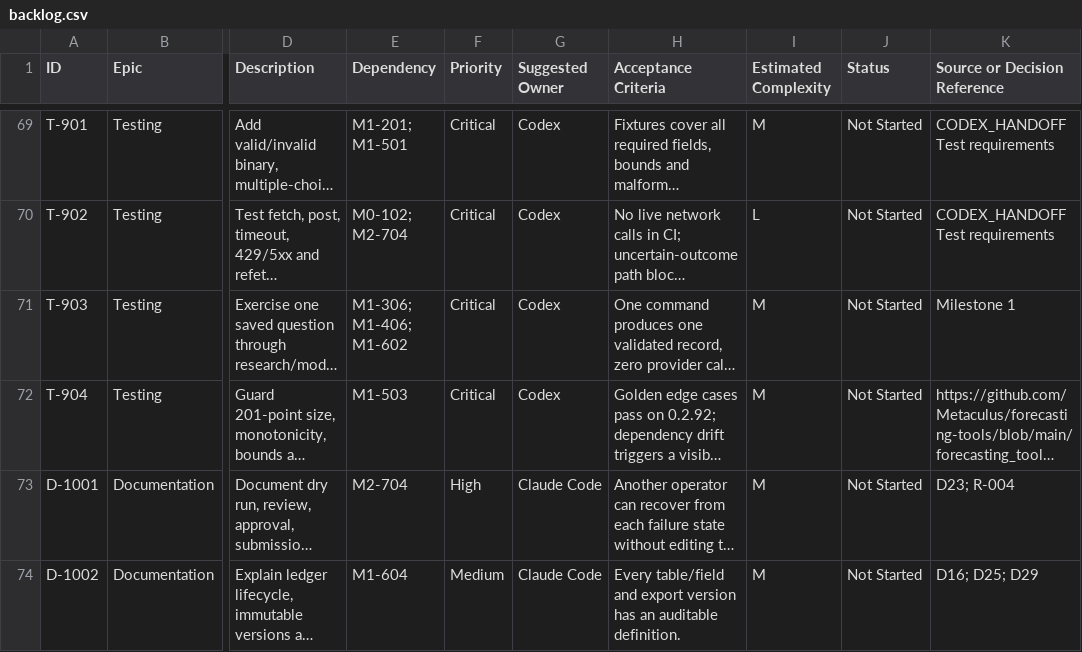
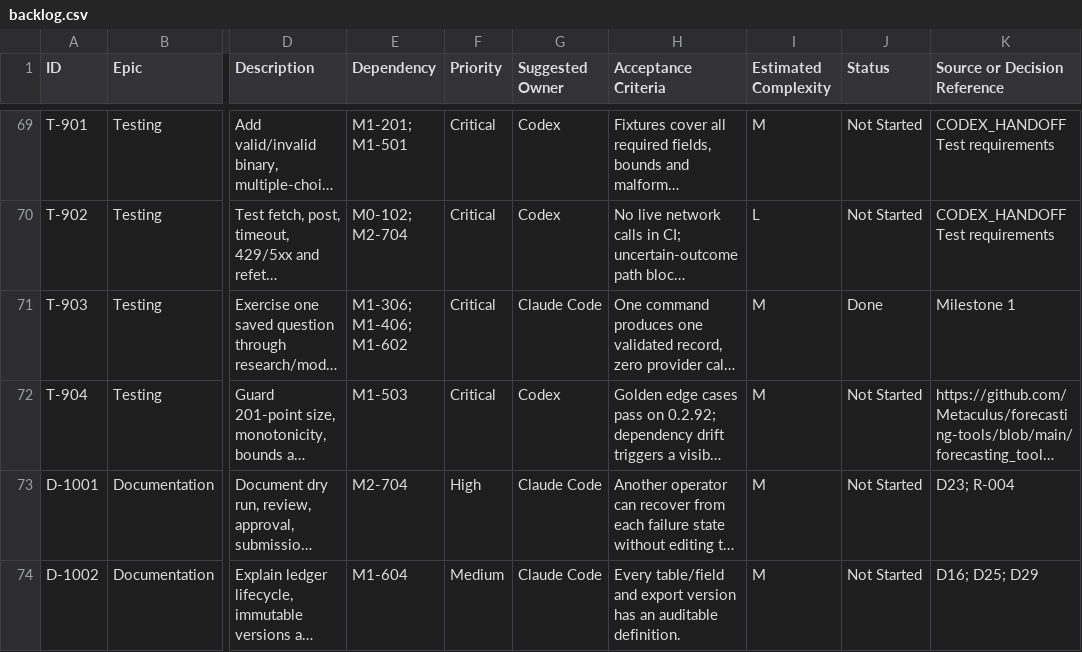
Before and after one commit to mcleblanc711/whiskeyjack-bot, a CSV file: docs/backlog/backlog.csv, drawn as a sheet; only a part is shown, gaps mark what is left out; long unchanged cells end in …; the diff covers the shown part only; the diff names each change by its address in the sheet, - before the commit and + after, or states it on an @@ line.

```diff
--- a/docs/backlog/backlog.csv
+++ b/docs/backlog/backlog.csv
-G71 (Suggested Owner): Codex
+G71 (Suggested Owner): Claude Code
-J71 (Status): Not Started
+J71 (Status): Done
```
Also changed, not shown: 1 added row elsewhere in this file, 7 other files.
